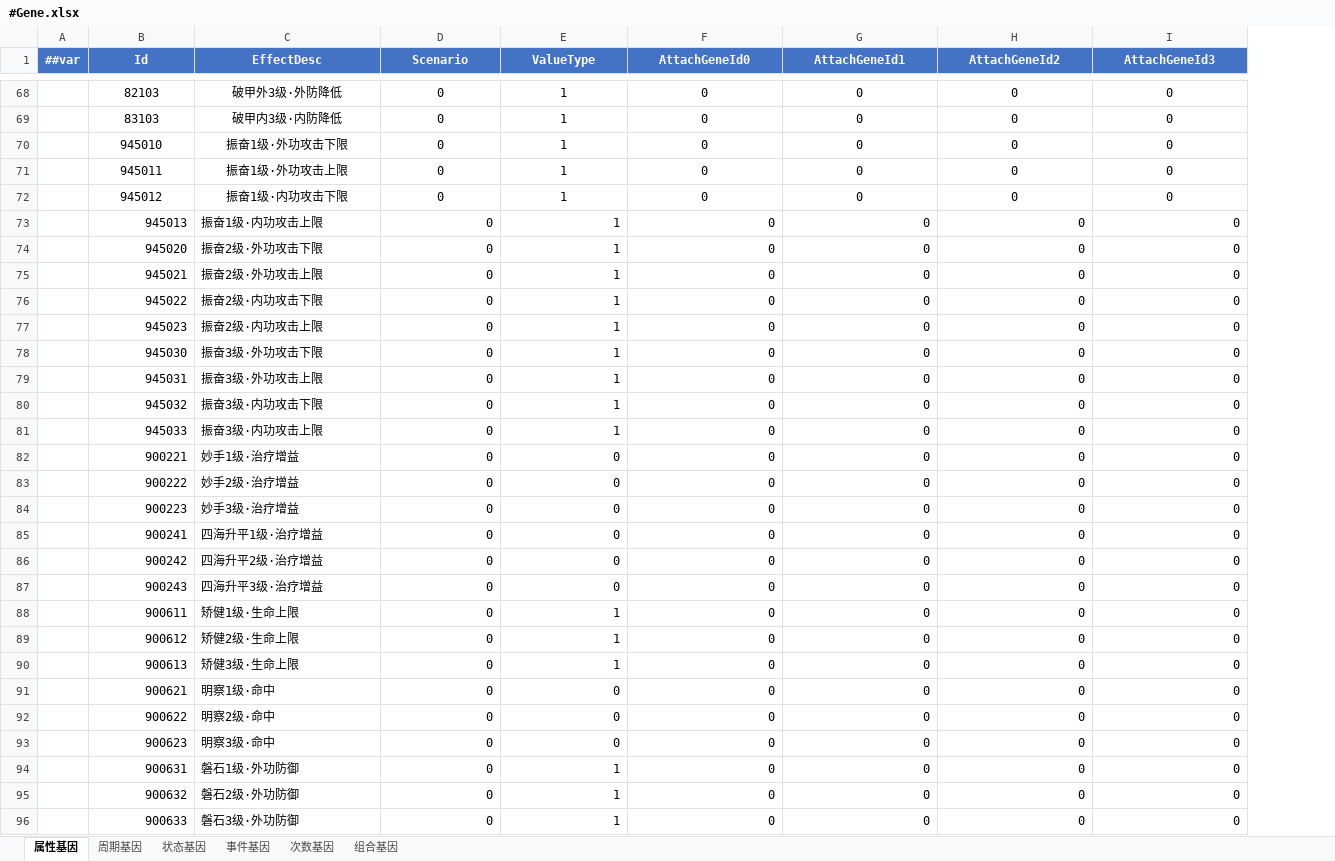
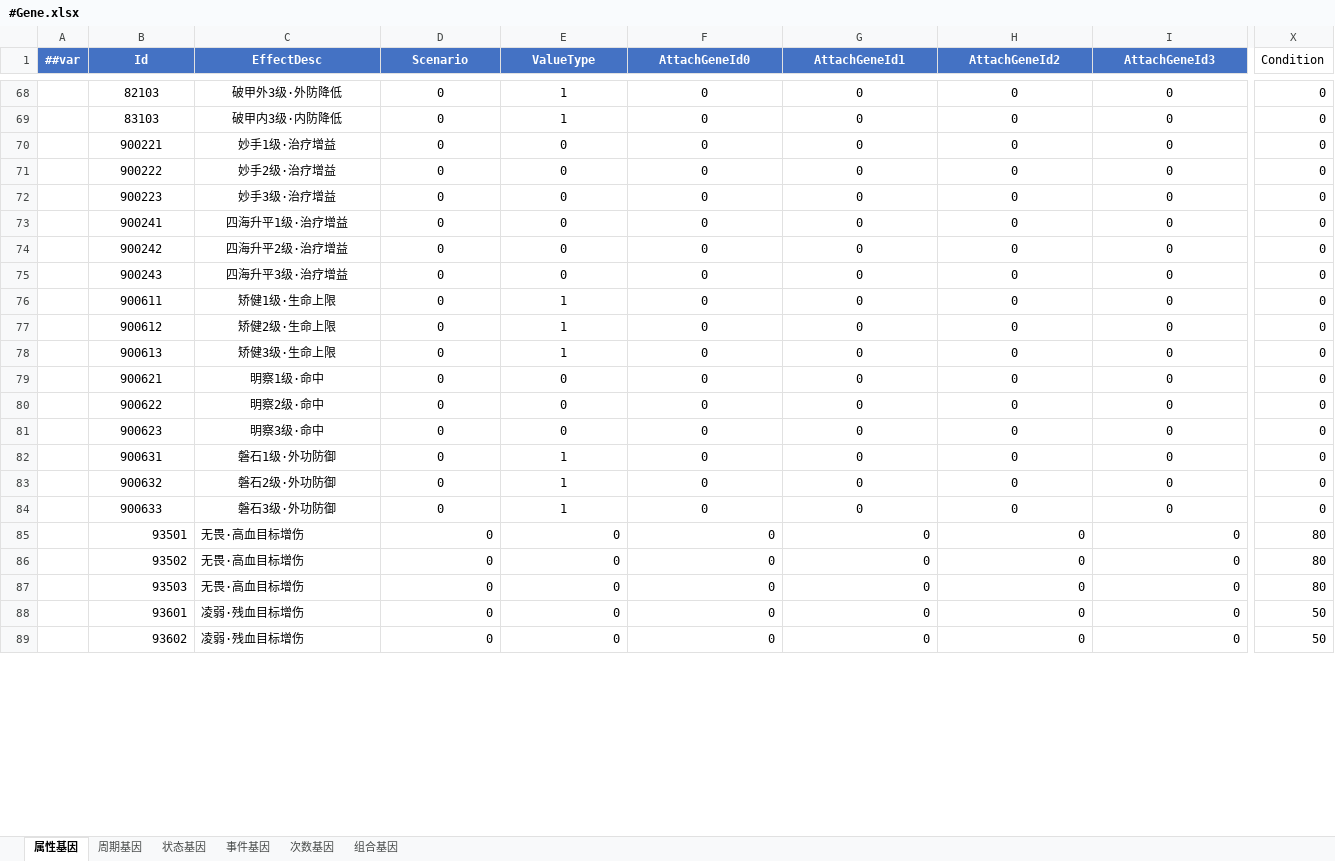
Before and after one commit to LiuXiaoBinger/MMORPG__TANMING, an Excel workbook: Luaban/MiniTemplate/Datas/#Gene.xlsx, sheet 属性基因, drawn as a sheet; only a part is shown, gaps mark what is left out; values as stored, in another font and other column widths than the file's, no borders; removed rows and columns are numbered as before the commit, all else as after; rows hold the shown columns only; the diff covers the shown part only; the diff names each change by its address in the sheet, - before the commit and + after, or states it on an @@ line.

```diff
--- a/Luaban/MiniTemplate/Datas/#Gene.xlsx (sheet 属性基因)
+++ b/Luaban/MiniTemplate/Datas/#Gene.xlsx (sheet 属性基因)
+column X (Condition), rows 68-84: all 0
-row 70:  | 945010 | 振奋1级·外功攻击下限 | 0 | 1 | 0 | 0 | 0 | 0
-row 71:  | 945011 | 振奋1级·外功攻击上限 | 0 | 1 | 0 | 0 | 0 | 0
-row 72:  | 945012 | 振奋1级·内功攻击下限 | 0 | 1 | 0 | 0 | 0 | 0
-row 73:  | 945013 | 振奋1级·内功攻击上限 | 0 | 1 | 0 | 0 | 0 | 0
-row 74:  | 945020 | 振奋2级·外功攻击下限 | 0 | 1 | 0 | 0 | 0 | 0
-row 75:  | 945021 | 振奋2级·外功攻击上限 | 0 | 1 | 0 | 0 | 0 | 0
-row 76:  | 945022 | 振奋2级·内功攻击下限 | 0 | 1 | 0 | 0 | 0 | 0
-row 77:  | 945023 | 振奋2级·内功攻击上限 | 0 | 1 | 0 | 0 | 0 | 0
-row 78:  | 945030 | 振奋3级·外功攻击下限 | 0 | 1 | 0 | 0 | 0 | 0
-row 79:  | 945031 | 振奋3级·外功攻击上限 | 0 | 1 | 0 | 0 | 0 | 0
-row 80:  | 945032 | 振奋3级·内功攻击下限 | 0 | 1 | 0 | 0 | 0 | 0
-row 81:  | 945033 | 振奋3级·内功攻击上限 | 0 | 1 | 0 | 0 | 0 | 0
-B70:B84 alignment: right
+B70:B84 alignment: center
-C70:C84 alignment: left
+C70:C84 alignment: center
-D70:I84 alignment: right
+D70:I84 alignment: center
+row 85:  | 93501 | 无畏·高血目标增伤 | 0 | 0 | 0 | 0 | 0 | 0 | 80
+row 86:  | 93502 | 无畏·高血目标增伤 | 0 | 0 | 0 | 0 | 0 | 0 | 80
+row 87:  | 93503 | 无畏·高血目标增伤 | 0 | 0 | 0 | 0 | 0 | 0 | 80
+row 88:  | 93601 | 凌弱·残血目标增伤 | 0 | 0 | 0 | 0 | 0 | 0 | 50
+row 89:  | 93602 | 凌弱·残血目标增伤 | 0 | 0 | 0 | 0 | 0 | 0 | 50
```
Also changed, not shown: 28 added rows and cell formats elsewhere in this sheet, sheet 事件基因, sheet 状态基因, sheet 组合基因, sheet 次数基因, sheet 周期基因, Luaban/MiniTemplate/Datas/#EquipSpecialSkillInfo.xlsx, 31 other files.
